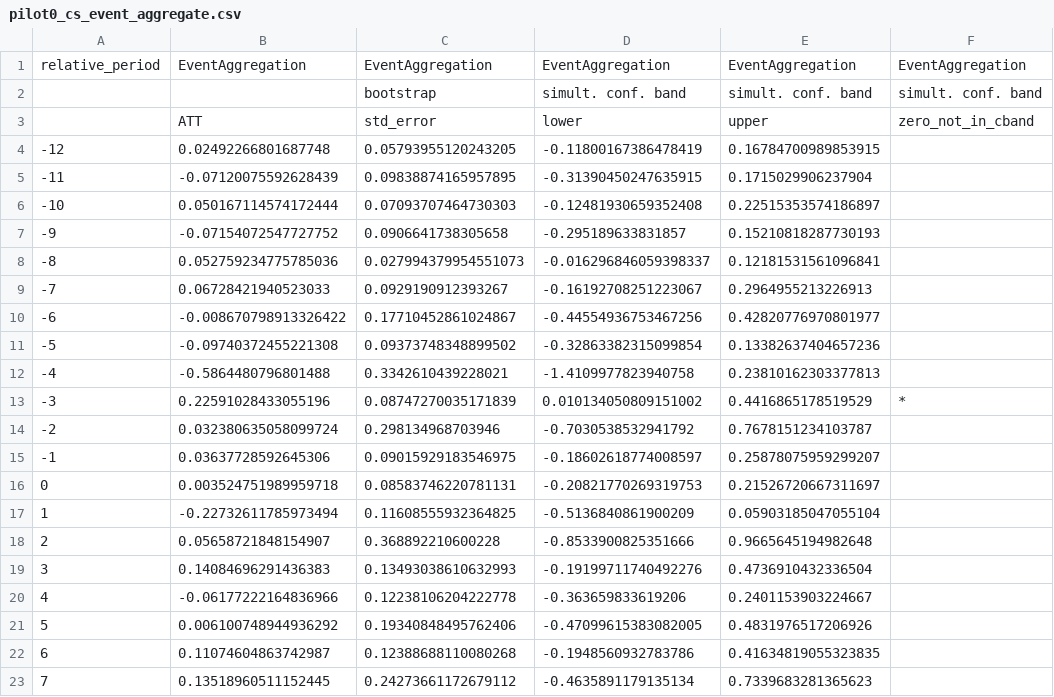
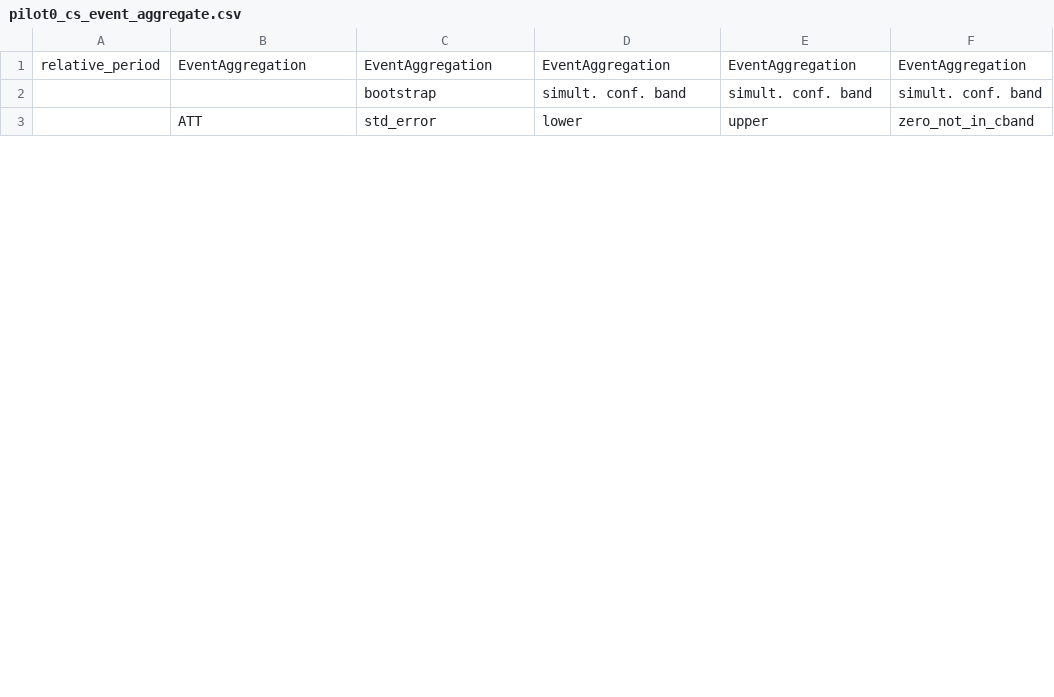
Before and after one commit to CochraneK/ARIS4C, a CSV file: papers/019-time-off-happiness/data/pilot0_cs_event_aggregate.csv, drawn as a sheet; only a part is shown; removed rows and columns are numbered as before the commit, all else as after; the diff covers the shown part only; the diff names each change by its address in the sheet, - before the commit and + after, or states it on an @@ line.

```diff
--- a/papers/019-time-off-happiness/data/pilot0_cs_event_aggregate.csv
+++ b/papers/019-time-off-happiness/data/pilot0_cs_event_aggregate.csv
-row 4: -12 | 0.02492266801687748 | 0.05793955120243205 | -0.11800167386478419 | 0.16784700989853915
-row 5: -11 | -0.07120075592628439 | 0.09838874165957895 | -0.31390450247635915 | 0.1715029906237904
-row 6: -10 | 0.050167114574172444 | 0.07093707464730303 | -0.12481930659352408 | 0.22515353574186897
-row 7: -9 | -0.07154072547727752 | 0.0906641738305658 | -0.295189633831857 | 0.15210818287730193
-row 8: -8 | 0.052759234775785036 | 0.027994379954551073 | -0.016296846059398337 | 0.12181531561096841
-row 9: -7 | 0.06728421940523033 | 0.0929190912393267 | -0.16192708251223067 | 0.2964955213226913
-row 10: -6 | -0.008670798913326422 | 0.17710452861024867 | -0.44554936753467256 | 0.42820776970801977
-row 11: -5 | -0.09740372455221308 | 0.09373748348899502 | -0.32863382315099854 | 0.13382637404657236
-row 12: -4 | -0.5864480796801488 | 0.3342610439228021 | -1.4109977823940758 | 0.23810162303377813
-row 13: -3 | 0.22591028433055196 | 0.08747270035171839 | 0.010134050809151002 | 0.4416865178519529 | *
-row 14: -2 | 0.032380635058099724 | 0.298134968703946 | -0.7030538532941792 | 0.7678151234103787
-row 15: -1 | 0.03637728592645306 | 0.09015929183546975 | -0.18602618774008597 | 0.25878075959299207
-row 16: 0 | 0.003524751989959718 | 0.08583746220781131 | -0.20821770269319753 | 0.21526720667311697
-row 17: 1 | -0.22732611785973494 | 0.11608555932364825 | -0.5136840861900209 | 0.05903185047055104
-row 18: 2 | 0.05658721848154907 | 0.368892210600228 | -0.8533900825351666 | 0.9665645194982648
-row 19: 3 | 0.14084696291436383 | 0.13493038610632993 | -0.19199711740492276 | 0.4736910432336504
-row 20: 4 | -0.06177222164836966 | 0.12238106204222778 | -0.363659833619206 | 0.2401153903224667
-row 21: 5 | 0.006100748944936292 | 0.19340848495762406 | -0.47099615383082005 | 0.4831976517206926
-row 22: 6 | 0.11074604863742987 | 0.12388688110080268 | -0.1948560932783786 | 0.41634819055323835
-row 23: 7 | 0.13518960511152445 | 0.24273661172679112 | -0.4635891179135134 | 0.7339683281365623
```
Also changed, not shown: 9 added rows and 6 removed rows elsewhere in this file, papers/019-time-off-happiness/data/pilot0_cs_attgt.csv, papers/019-time-off-happiness/data/pilot0_cs_simple_aggregate.csv, 2 other files.
